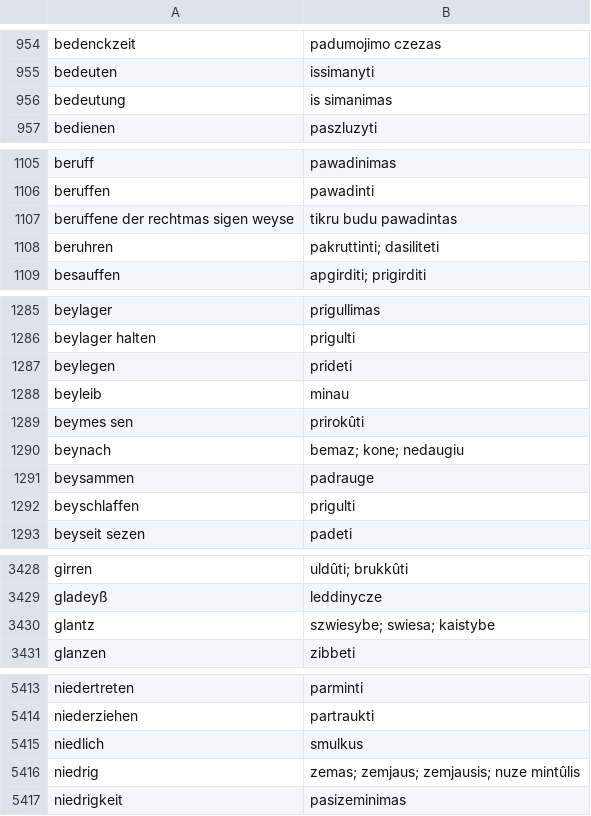
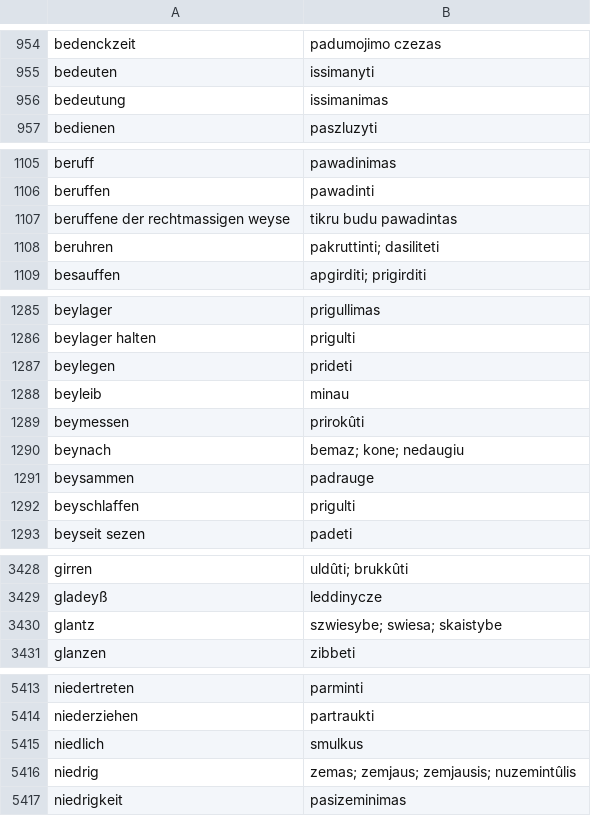
Before and after one commit to townames/Lexicon-Lithuanicum, a CSV file: dictionary.csv, drawn as a sheet; only a part is shown, gaps mark what is left out; the diff covers the shown part only.

```diff
--- a/dictionary.csv
+++ b/dictionary.csv
@@ -955,3 +955,3 @@ bedenckzeit,padumojimo czezas
 bedeuten,issimanyti
-bedeutung,is simanimas
+bedeutung,issimanimas
 bedienen,paszluzyti
@@ -1106,3 +1106,3 @@ beruff,pawadinimas
 beruffen,pawadinti
-beruffene der rechtmas sigen weyse,tikru budu pawadintas
+beruffene der rechtmassigen weyse,tikru budu pawadintas
 beruhren,pakruttinti; dasiliteti
@@ -1288,3 +1288,3 @@ beylegen,prideti
 beyleib,minau
-beymes sen,prirokûti
+beymessen,prirokûti
 beynach,bemaz; kone; nedaugiu
@@ -3429,3 +3429,3 @@ girren,uldûti; brukkûti
 gladeyß,leddinycze
-glantz,szwiesybe; swiesa; kaistybe
+glantz,szwiesybe; swiesa; skaistybe
 glanzen,zibbeti
@@ -5415,3 +5415,3 @@ niederziehen,partraukti
 niedlich,smulkus
-niedrig,zemas; zemjaus; zemjausis; nuze mintûlis
+niedrig,zemas; zemjaus; zemjausis; nuzemintûlis
 niedrigkeit,pasizeminimas
```
Also changed, not shown: 1 added row, 1 removed row and 10 edited cells elsewhere in this file, 18 other files.
